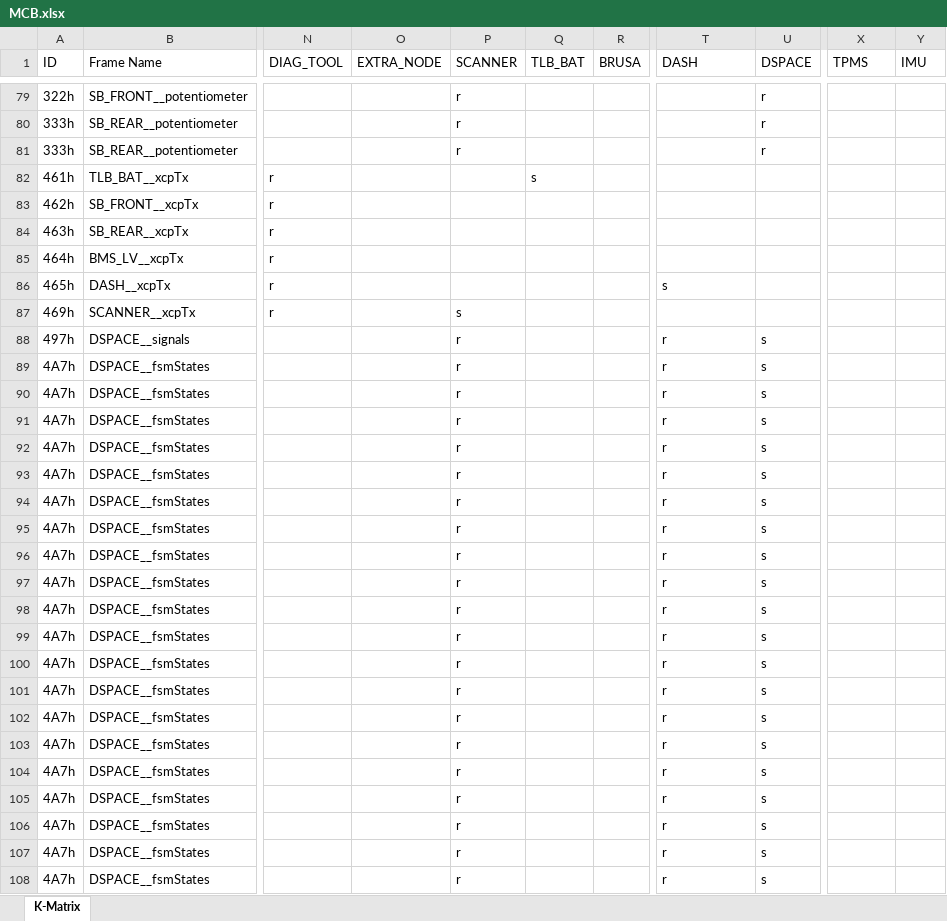
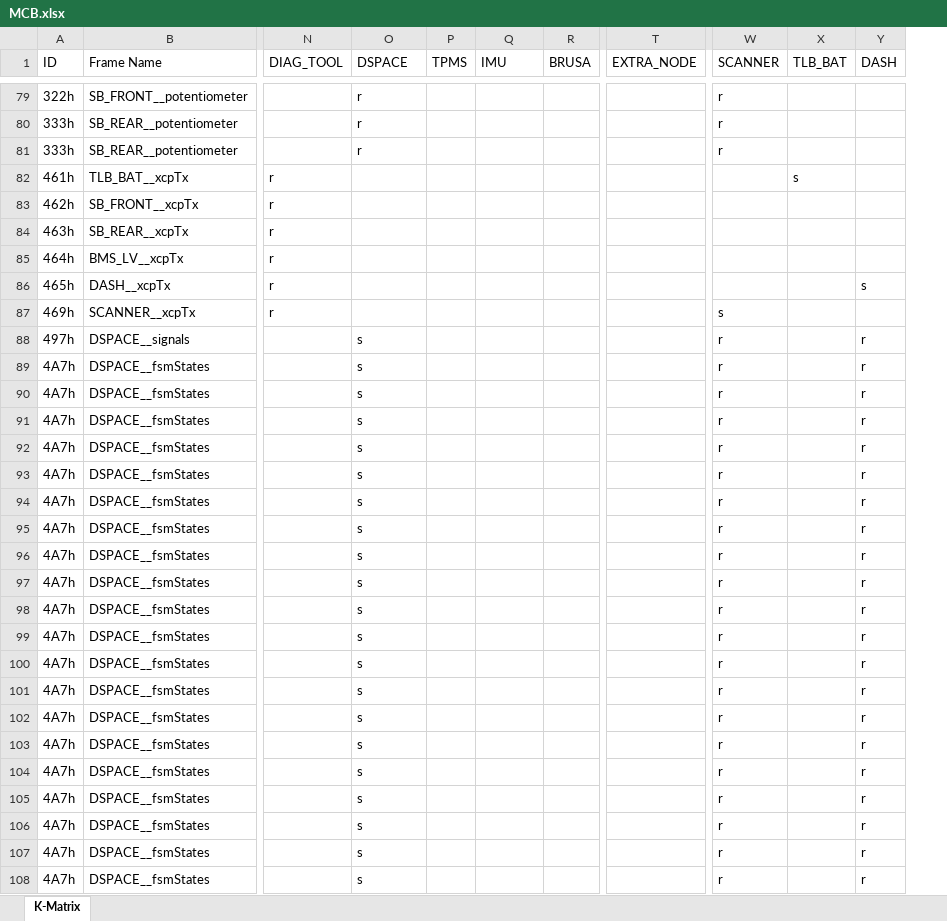
Before and after one commit to squadracorsepolito/SCan, an Excel workbook: SC24/artifacts/MCB/MCB.xlsx, sheet K-Matrix, drawn as a sheet; only a part is shown, gaps mark what is left out; values as stored, in another font and other column widths than the file's, no cell formats; removed rows and columns are numbered as before the commit, all else as after; the diff covers the shown part only; the diff names each change by its address in the sheet, - before the commit and + after, or states it on an @@ line.

```diff
--- a/SC24/artifacts/MCB/MCB.xlsx (sheet K-Matrix)
+++ b/SC24/artifacts/MCB/MCB.xlsx (sheet K-Matrix)
-column O (EXTRA_NODE), empty
+column P (TPMS), empty
-column U (DSPACE), rows 79-108: r | r | r |  |  |  |  |  |  | s | s | s | s | s | s | s | s | s | s | s | s | s | s | s | s | s | s | s | s | s
+column W (SCANNER), rows 79-108: r | r | r |  |  |  |  |  | s | r | r | r | r | r | r | r | r | r | r | r | r | r | r | r | r | r | r | r | r | r
-O1: SCANNER
+O1: DSPACE
-Q1: TLB_BAT
+Q1: IMU
-T1: DASH
+T1: EXTRA_NODE
-X1: TPMS
+X1: TLB_BAT
-Y1: IMU
+Y1: DASH
-Q82 (IMU): s
+Q82 (IMU): (empty)
-X82 (TLB_BAT): (empty)
+X82 (TLB_BAT): s
-T86 (EXTRA_NODE): s
+T86 (EXTRA_NODE): (empty)
-Y86 (DASH): (empty)
+Y86 (DASH): s
-O87 (DSPACE): s
+O87 (DSPACE): (empty)
-O88:O108 (DSPACE): r
+O88:O108 (DSPACE): s
-T88:T108 (EXTRA_NODE): r
+T88:T108 (EXTRA_NODE): (empty)
-Y88:Y108 (DASH): (empty)
+Y88:Y108 (DASH): r
```
Also changed, not shown: 331 edited cells elsewhere in this sheet, cell formats, 5 other files.
